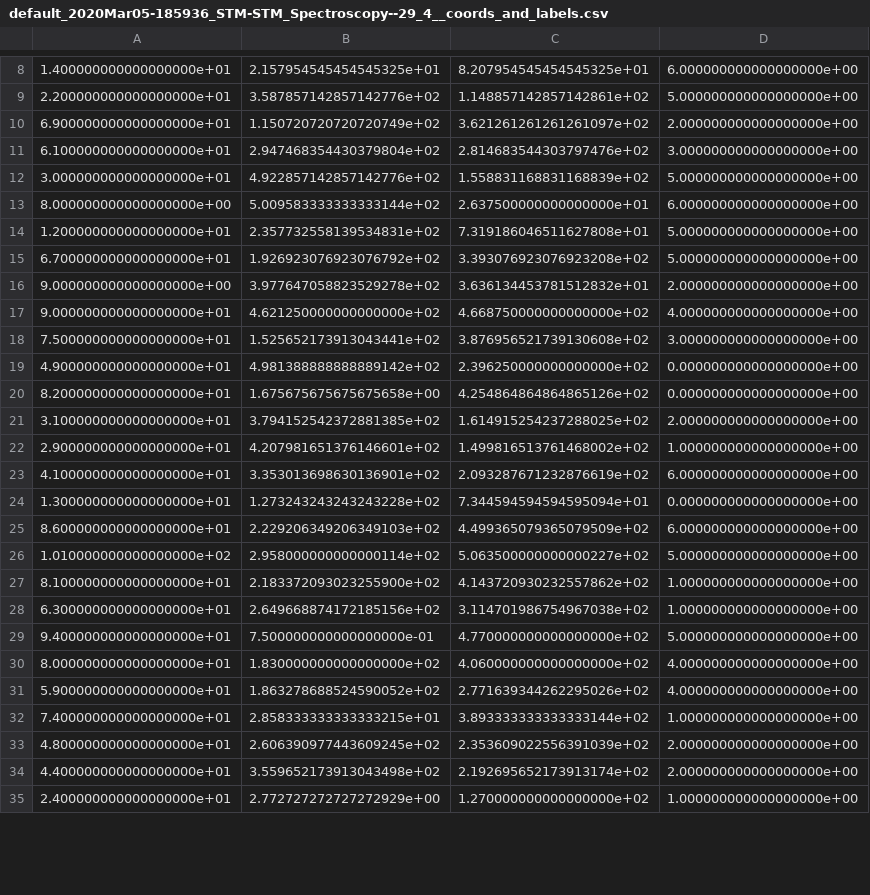
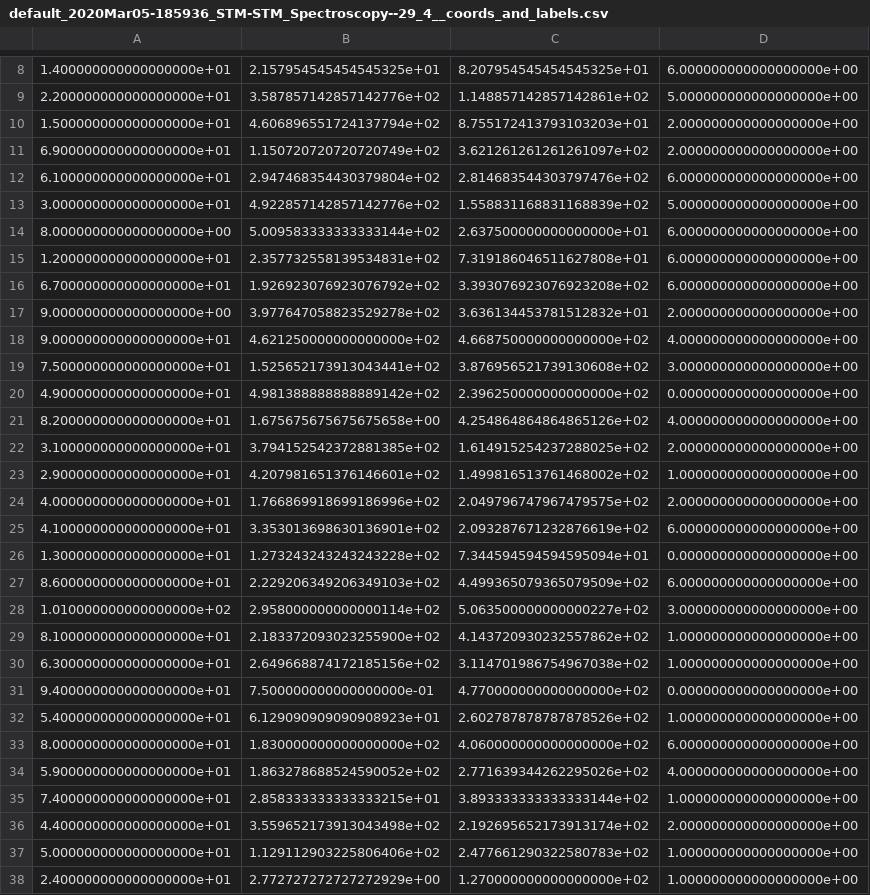
Before and after one commit to nickkolev97/FSL_STM, a CSV file: outputs/default_2020Mar05-185936_STM-STM_Spectroscopy--29_4__coords_and_labels.csv, drawn as a sheet; only a part is shown, gaps mark what is left out; the diff covers the shown part only.

```diff
--- a/outputs/default_2020Mar05-185936_STM-STM_Spectroscopy--29_4__coords_and_labels.csv
+++ b/outputs/default_2020Mar05-185936_STM-STM_Spectroscopy--29_4__coords_and_labels.csv
@@ -9,8 +9,9 @@
 2.200000000000000000e+01,3.587857142857142776e+02,1.148857142857142861e+02,5.000000000000000000e+00
+1.500000000000000000e+01,4.606896551724137794e+02,8.755172413793103203e+01,2.000000000000000000e+00
 6.900000000000000000e+01,1.150720720720720749e+02,3.621261261261261097e+02,2.000000000000000000e+00
-6.100000000000000000e+01,2.947468354430379804e+02,2.814683544303797476e+02,3.000000000000000000e+00
+6.100000000000000000e+01,2.947468354430379804e+02,2.814683544303797476e+02,6.000000000000000000e+00
 3.000000000000000000e+01,4.922857142857142776e+02,1.558831168831168839e+02,5.000000000000000000e+00
 8.000000000000000000e+00,5.009583333333333144e+02,2.637500000000000000e+01,6.000000000000000000e+00
-1.200000000000000000e+01,2.357732558139534831e+02,7.319186046511627808e+01,5.000000000000000000e+00
-6.700000000000000000e+01,1.926923076923076792e+02,3.393076923076923208e+02,5.000000000000000000e+00
+1.200000000000000000e+01,2.357732558139534831e+02,7.319186046511627808e+01,6.000000000000000000e+00
+6.700000000000000000e+01,1.926923076923076792e+02,3.393076923076923208e+02,6.000000000000000000e+00
 9.000000000000000000e+00,3.977647058823529278e+02,3.636134453781512832e+01,2.000000000000000000e+00
@@ -19,5 +20,6 @@
 4.900000000000000000e+01,4.981388888888889142e+02,2.396250000000000000e+02,0.000000000000000000e+00
-8.200000000000000000e+01,1.675675675675675658e+00,4.254864864864865126e+02,0.000000000000000000e+00
+8.200000000000000000e+01,1.675675675675675658e+00,4.254864864864865126e+02,4.000000000000000000e+00
 3.100000000000000000e+01,3.794152542372881385e+02,1.614915254237288025e+02,2.000000000000000000e+00
 2.900000000000000000e+01,4.207981651376146601e+02,1.499816513761468002e+02,1.000000000000000000e+00
+4.000000000000000000e+01,1.766869918699186996e+02,2.049796747967479575e+02,2.000000000000000000e+00
 4.100000000000000000e+01,3.353013698630136901e+02,2.093287671232876619e+02,6.000000000000000000e+00
@@ -25,11 +27,12 @@
 8.600000000000000000e+01,2.229206349206349103e+02,4.499365079365079509e+02,6.000000000000000000e+00
-1.010000000000000000e+02,2.958000000000000114e+02,5.063500000000000227e+02,5.000000000000000000e+00
+1.010000000000000000e+02,2.958000000000000114e+02,5.063500000000000227e+02,3.000000000000000000e+00
 8.100000000000000000e+01,2.183372093023255900e+02,4.143720930232557862e+02,1.000000000000000000e+00
 6.300000000000000000e+01,2.649668874172185156e+02,3.114701986754967038e+02,1.000000000000000000e+00
-9.400000000000000000e+01,7.500000000000000000e-01,4.770000000000000000e+02,5.000000000000000000e+00
-8.000000000000000000e+01,1.830000000000000000e+02,4.060000000000000000e+02,4.000000000000000000e+00
+9.400000000000000000e+01,7.500000000000000000e-01,4.770000000000000000e+02,0.000000000000000000e+00
+5.400000000000000000e+01,6.129090909090908923e+01,2.602787878787878526e+02,1.000000000000000000e+00
+8.000000000000000000e+01,1.830000000000000000e+02,4.060000000000000000e+02,6.000000000000000000e+00
 5.900000000000000000e+01,1.863278688524590052e+02,2.771639344262295026e+02,4.000000000000000000e+00
 7.400000000000000000e+01,2.858333333333333215e+01,3.893333333333333144e+02,1.000000000000000000e+00
-4.800000000000000000e+01,2.606390977443609245e+02,2.353609022556391039e+02,2.000000000000000000e+00
 4.400000000000000000e+01,3.559652173913043498e+02,2.192695652173913174e+02,2.000000000000000000e+00
+5.000000000000000000e+01,1.129112903225806406e+02,2.477661290322580783e+02,1.000000000000000000e+00
 2.400000000000000000e+01,2.772727272727272929e+00,1.270000000000000000e+02,1.000000000000000000e+00
```
Also changed, not shown: 6 added rows, 1 moved row and 5 edited cells elsewhere in this file, outputs/m63_coords_and_labels.csv, 35 other files.
